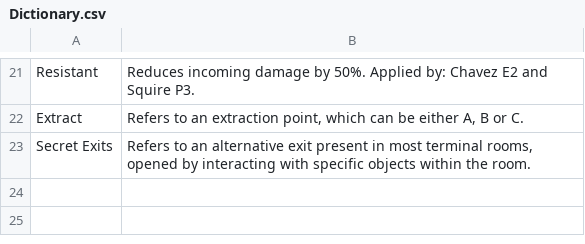
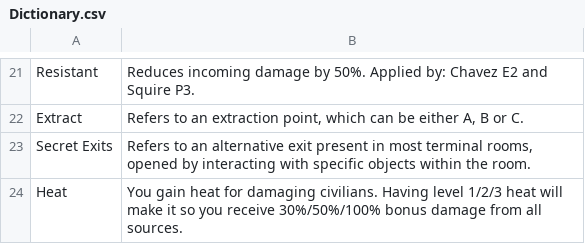
Before and after one commit to Riclamin/Deceive-inc-loadout-capture, a CSV file: Stats/Dictionary.csv, drawn as a sheet; only a part is shown, gaps mark what is left out; the diff names each change by its address in the sheet, - before the commit and + after, or states it on an @@ line.

Commit message:
updated balance numbers, added heat to dictionary, added version number

```diff
--- a/Stats/Dictionary.csv
+++ b/Stats/Dictionary.csv
+row 24: Heat | You gain heat for damaging civilians. Having level 1/2/3 heat will make it so you receive 30%/50%/100% bonus damage from all sources.
```
Also changed, not shown: Stats/AgentLoadoutStats.csv, Stats/UpgradeChipStats.csv, 5 other files.
